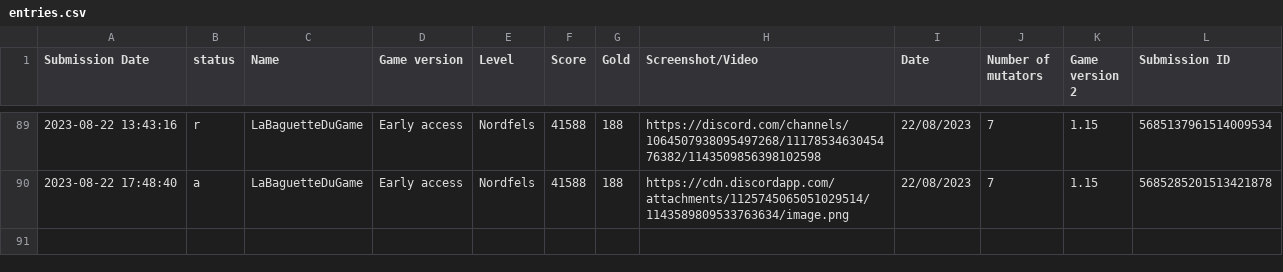
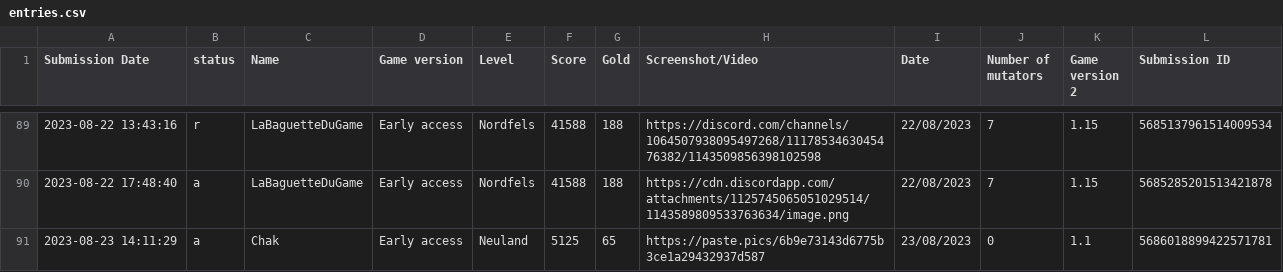
Before and after one commit to Ghost-Miner/Ghost-Miner.github.io, a CSV file: thronefall/entries.csv, drawn as a sheet; only a part is shown, gaps mark what is left out; the diff names each change by its address in the sheet, - before the commit and + after, or states it on an @@ line.

Commit message:
Update entries.csv

```diff
--- a/thronefall/entries.csv
+++ b/thronefall/entries.csv
+row 91: 2023-08-23 14:11:29 | a | Chak | Early access | Neuland | 5125 | 65 | https://paste.pics/6b9e73143d6775b3ce1a29432937d587 | 23/08/2023 | 0 | 1.1 | 5686018899422571781
```
